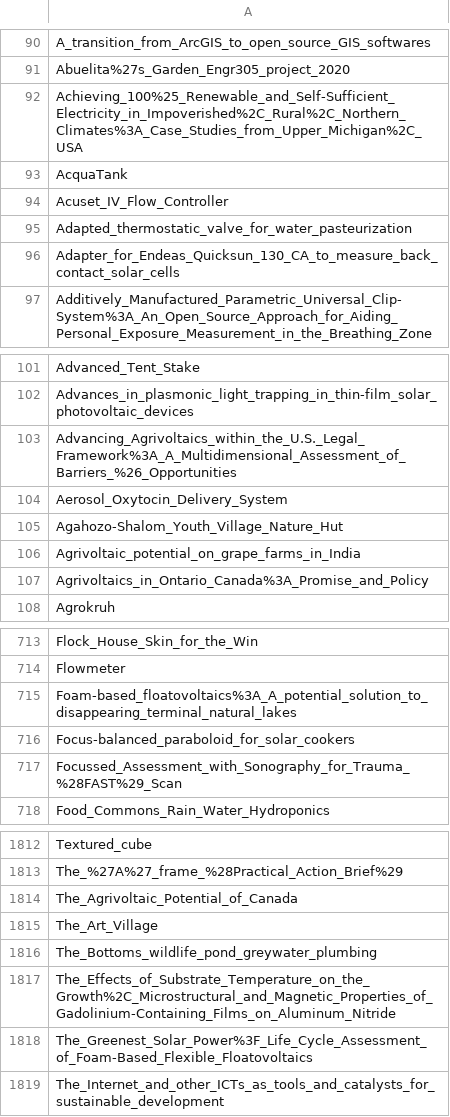
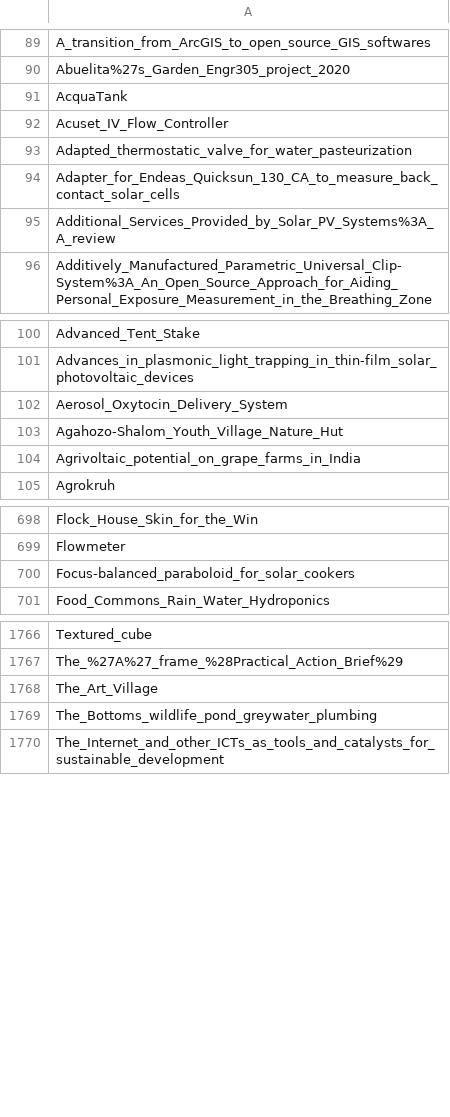
Before and after one commit to OPEN-NEXT/LOSH-Appropedia-Scraper, a CSV file: appro_proj_names.csv, drawn as a sheet; only a part is shown, gaps mark what is left out; the diff covers the shown part only.

```diff
--- a/appro_proj_names.csv
+++ b/appro_proj_names.csv
@@ -91,3 +90,2 @@ A_transition_from_ArcGIS_to_open_source_GIS_softwares
 Abuelita%27s_Garden_Engr305_project_2020
-Achieving_100%25_Renewable_and_Self-Sufficient_Electricity_in_Impoverished%2C_Rural%2C_Northern_Climates%3A_Case_Studies_from_Upper_Michigan%2C_USA
 AcquaTank
@@ -96,2 +94,3 @@ Adapted_thermostatic_valve_for_water_pasteurization
 Adapter_for_Endeas_Quicksun_130_CA_to_measure_back_contact_solar_cells
+Additional_Services_Provided_by_Solar_PV_Systems%3A_A_review
 Additively_Manufactured_Parametric_Universal_Clip-System%3A_An_Open_Source_Approach_for_Aiding_Personal_Exposure_Measurement_in_the_Breathing_Zone
@@ -102,3 +101,2 @@ Advanced_Tent_Stake
 Advances_in_plasmonic_light_trapping_in_thin-film_solar_photovoltaic_devices
-Advancing_Agrivoltaics_within_the_U.S._Legal_Framework%3A_A_Multidimensional_Assessment_of_Barriers_%26_Opportunities
 Aerosol_Oxytocin_Delivery_System
@@ -106,3 +104,2 @@ Agahozo-Shalom_Youth_Village_Nature_Hut
 Agrivoltaic_potential_on_grape_farms_in_India
-Agrivoltaics_in_Ontario_Canada%3A_Promise_and_Policy
 Agrokruh
@@ -714,5 +699,3 @@ Flock_House_Skin_for_the_Win
 Flowmeter
-Foam-based_floatovoltaics%3A_A_potential_solution_to_disappearing_terminal_natural_lakes
 Focus-balanced_paraboloid_for_solar_cookers
-Focussed_Assessment_with_Sonography_for_Trauma_%28FAST%29_Scan
 Food_Commons_Rain_Water_Hydroponics
@@ -1813,7 +1767,4 @@ Textured_cube
 The_%27A%27_frame_%28Practical_Action_Brief%29
-The_Agrivoltaic_Potential_of_Canada
 The_Art_Village
 The_Bottoms_wildlife_pond_greywater_plumbing
-The_Effects_of_Substrate_Temperature_on_the_Growth%2C_Microstructural_and_Magnetic_Properties_of_Gadolinium-Containing_Films_on_Aluminum_Nitride
-The_Greenest_Solar_Power%3F_Life_Cycle_Assessment_of_Foam-Based_Flexible_Floatovoltaics
 The_Internet_and_other_ICTs_as_tools_and_catalysts_for_sustainable_development
```
Also changed, not shown: 2 added rows and 52 removed rows elsewhere in this file, 2 other files.
